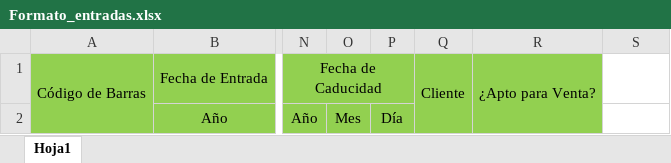
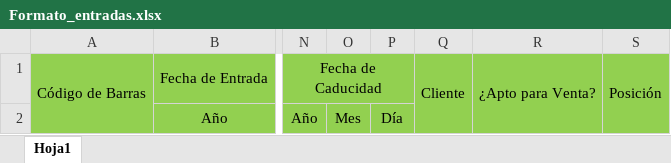
Before and after one commit to ferdvl98/Alyvan, an Excel workbook: archivos/Formato_entradas.xlsx, sheet Hoja1, drawn as a sheet; only a part is shown, gaps mark what is left out; values as stored, in another font and other column widths than the file's, no borders; the diff names each change by its address in the sheet, - before the commit and + after, or states it on an @@ line.

```diff
--- a/archivos/Formato_entradas.xlsx (sheet Hoja1)
+++ b/archivos/Formato_entradas.xlsx (sheet Hoja1)
-S1: (empty)
+S1: Posición
-S1:S2 fill: none
+S1:S2 fill: #92D050
+S1:S2 merged
```
Also changed, not shown: 6 other files.
